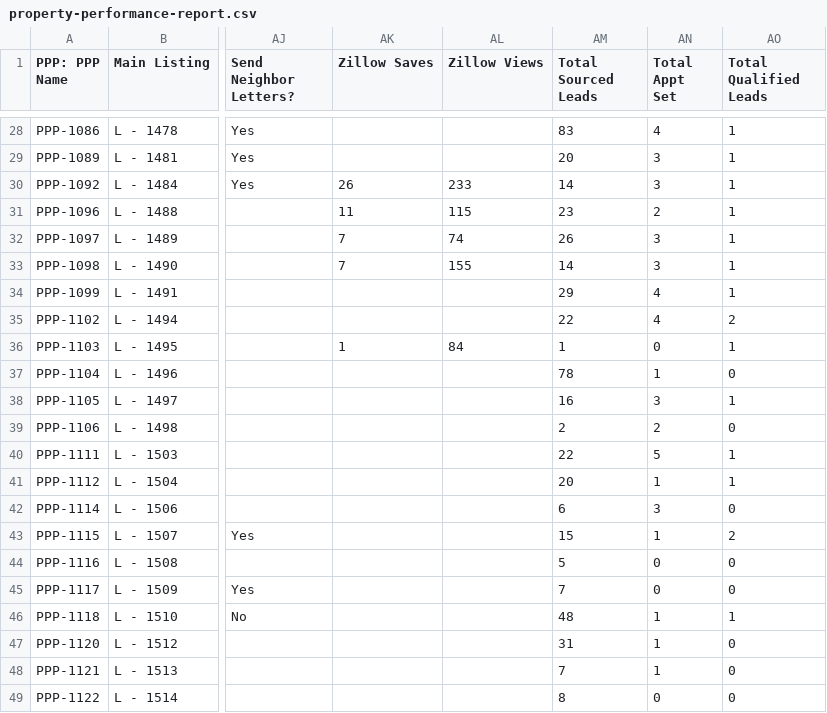
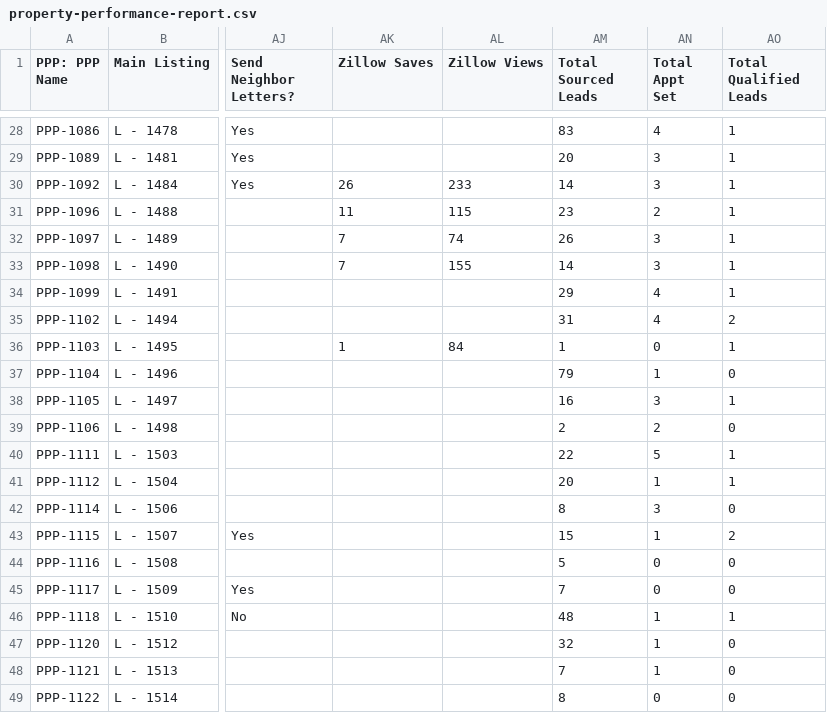
Before and after one commit to GoldSoilInc/Property-Card-Reports, a CSV file: data/property-performance-report.csv, drawn as a sheet; only a part is shown, gaps mark what is left out; the diff names each change by its address in the sheet, - before the commit and + after, or states it on an @@ line.

Commit message:
Update property-performance-report.csv from Google Sheets

```diff
--- a/data/property-performance-report.csv
+++ b/data/property-performance-report.csv
-AM35 (Total Sourced Leads): 22
+AM35 (Total Sourced Leads): 31
-AM37 (Total Sourced Leads): 78
+AM37 (Total Sourced Leads): 79
-AM42 (Total Sourced Leads): 6
+AM42 (Total Sourced Leads): 8
-AM47 (Total Sourced Leads): 31
+AM47 (Total Sourced Leads): 32
```
